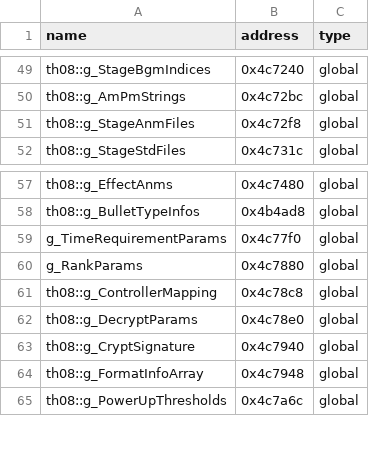
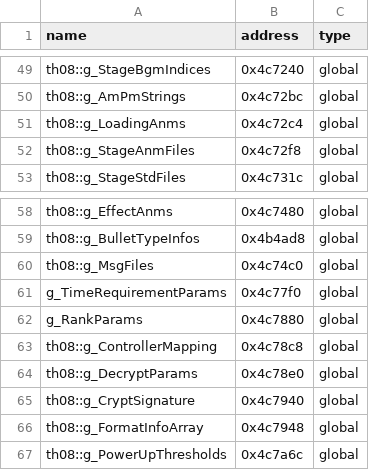
Before and after one commit to Swiizyu/th08, a CSV file: config/reccmp-globals.csv, drawn as a sheet; only a part is shown, gaps mark what is left out.

Commit message:
CSV: IsInitialStageLoad/InitStageClearScreen/HideClockTime names; g_LoadingAnms@0x4c72c4, g_MsgFiles@0x4c74c0
Co-authored-by: arena-agent <297053741+arena-agent@users.noreply.github.com>

```diff
--- a/config/reccmp-globals.csv
+++ b/config/reccmp-globals.csv
@@ -50,2 +50,3 @@ th08::g_StageBgmIndices,0x4c7240,global
 th08::g_AmPmStrings,0x4c72bc,global
+th08::g_LoadingAnms,0x4c72c4,global
 th08::g_StageAnmFiles,0x4c72f8,global
@@ -58,2 +59,3 @@ th08::g_EffectAnms,0x4c7480,global
 th08::g_BulletTypeInfos,0x4b4ad8,global
+th08::g_MsgFiles,0x4c74c0,global
 g_TimeRequirementParams,0x4c77f0,global
```
Also changed, not shown: config/reccmp-functions.csv.
